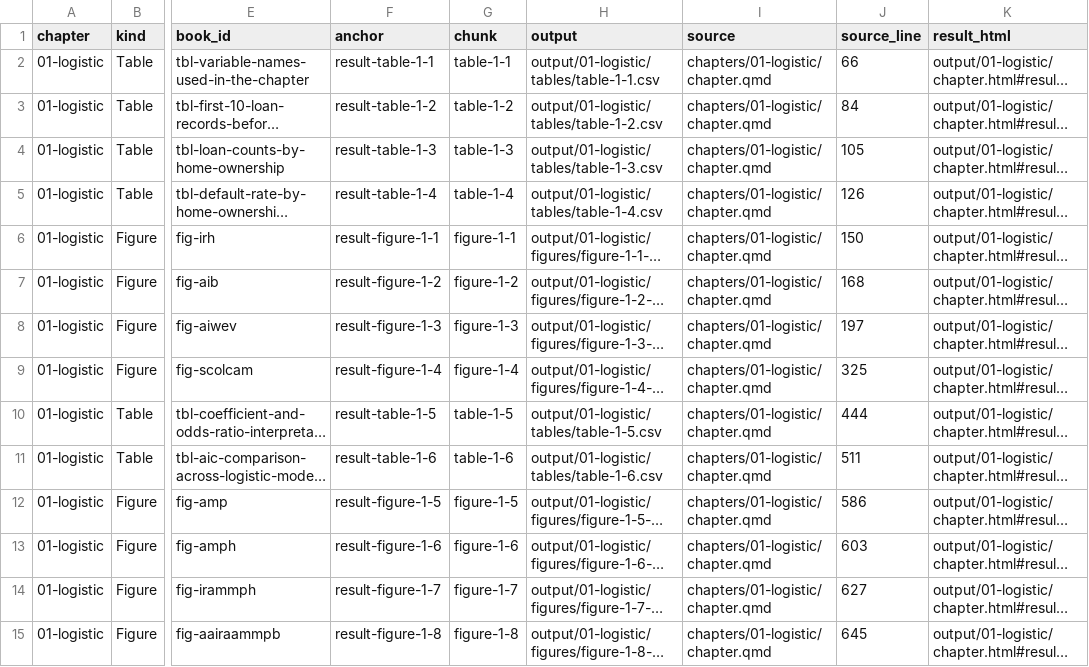
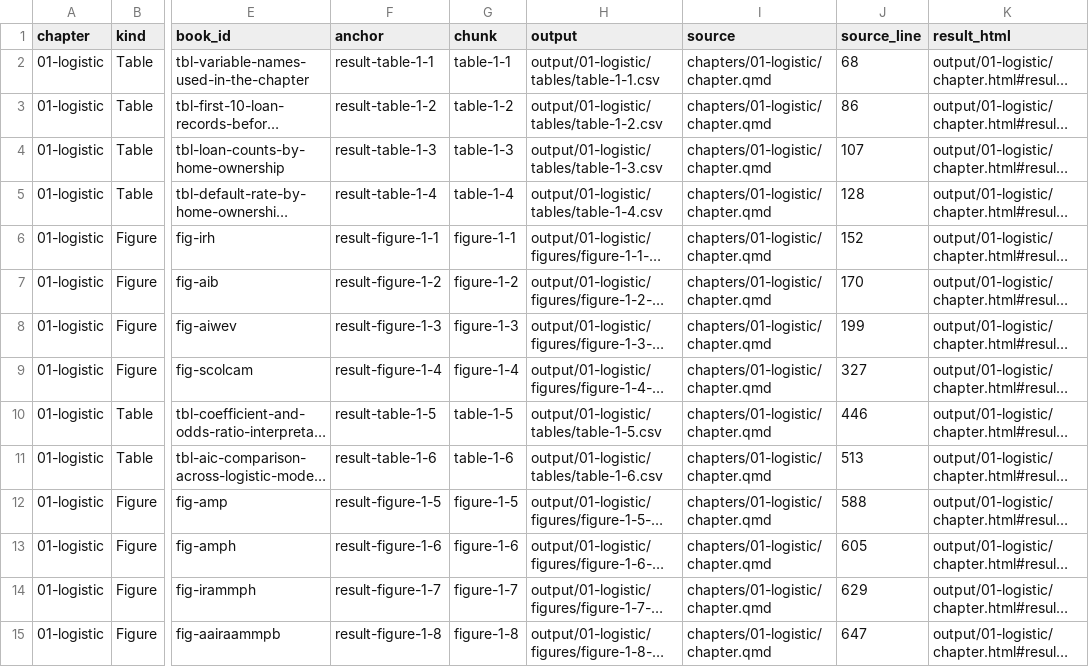
Before and after one commit to mlozanoqf/credit-risk-r, a CSV file: results-index.csv, drawn as a sheet; only a part is shown, gaps mark what is left out; long unchanged cells end in …; the diff covers the shown part only; the diff names each change by its address in the sheet, - before the commit and + after, or states it on an @@ line.

Commit message:
Clarify financial assumptions and add beginner chapter walkthrough

```diff
--- a/results-index.csv
+++ b/results-index.csv
-J2 (source_line): 66
+J2 (source_line): 68
-J3 (source_line): 84
+J3 (source_line): 86
-J4 (source_line): 105
+J4 (source_line): 107
-J5 (source_line): 126
+J5 (source_line): 128
-J6 (source_line): 150
+J6 (source_line): 152
-J7 (source_line): 168
+J7 (source_line): 170
-J8 (source_line): 197
+J8 (source_line): 199
-J9 (source_line): 325
+J9 (source_line): 327
-J10 (source_line): 444
+J10 (source_line): 446
-J11 (source_line): 511
+J11 (source_line): 513
-J12 (source_line): 586
+J12 (source_line): 588
-J13 (source_line): 603
+J13 (source_line): 605
-J14 (source_line): 627
+J14 (source_line): 629
-J15 (source_line): 645
+J15 (source_line): 647
```
Also changed, not shown: 77 edited cells elsewhere in this file, 16 other files.
